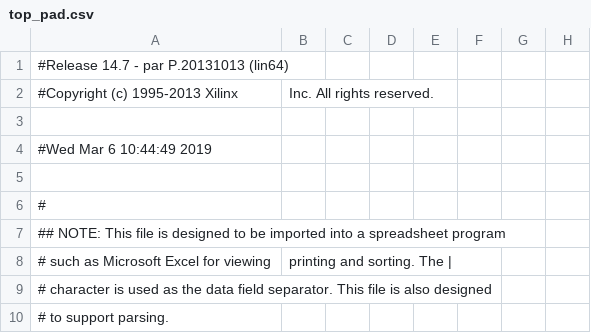
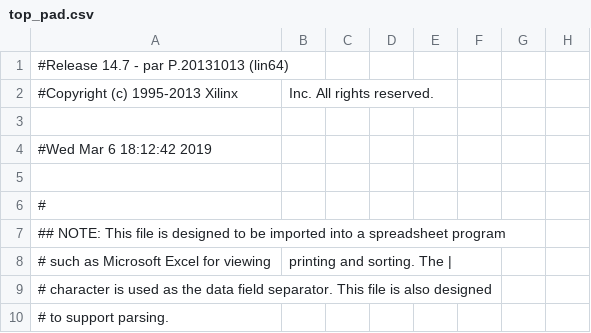
Before and after one commit to edferoca/digital-II, a CSV file: SDpruebain3/build/gateware/top_pad.csv, drawn as a sheet; only a part is shown; the diff names each change by its address in the sheet, - before the commit and + after, or states it on an @@ line.

Commit message:
sdpruebain3 _prueba

```diff
--- a/SDpruebain3/build/gateware/top_pad.csv
+++ b/SDpruebain3/build/gateware/top_pad.csv
-A4: #Wed Mar 6 10:44:49 2019
+A4: #Wed Mar 6 18:12:42 2019
```
Also changed, not shown: 37 other files.
